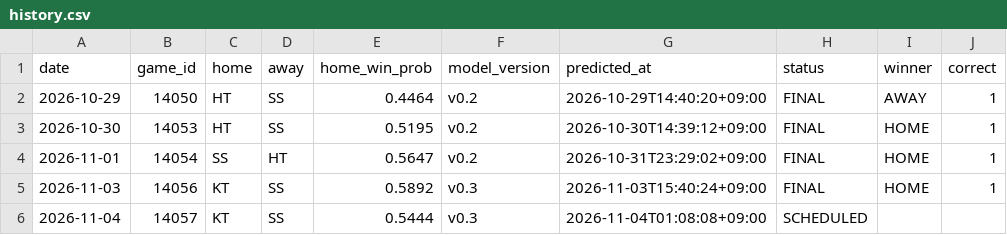
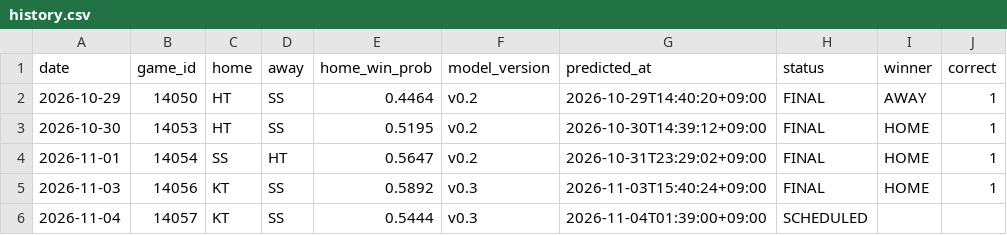
Before and after one commit to kimminseo2323-prog/2610_KBO_predict, a CSV file: data/public/history.csv, drawn as a sheet.

```diff
--- a/data/public/history.csv
+++ b/data/public/history.csv
@@ -5,2 +5,2 @@ date,game_id,home,away,home_win_prob,model_version,predicted_at,status,winner,co
 2026-11-03,14056,KT,SS,0.5892,v0.3,2026-11-03T15:40:24+09:00,FINAL,HOME,1
-2026-11-04,14057,KT,SS,0.5444,v0.3,2026-11-04T01:08:08+09:00,SCHEDULED,,
+2026-11-04,14057,KT,SS,0.5444,v0.3,2026-11-04T01:39:00+09:00,SCHEDULED,,
```
Also changed, not shown: 3 other files.
